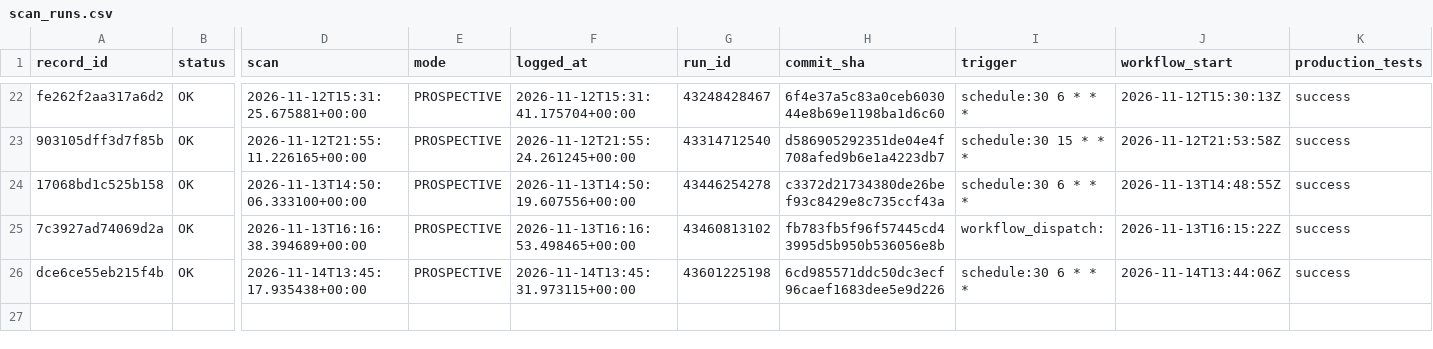
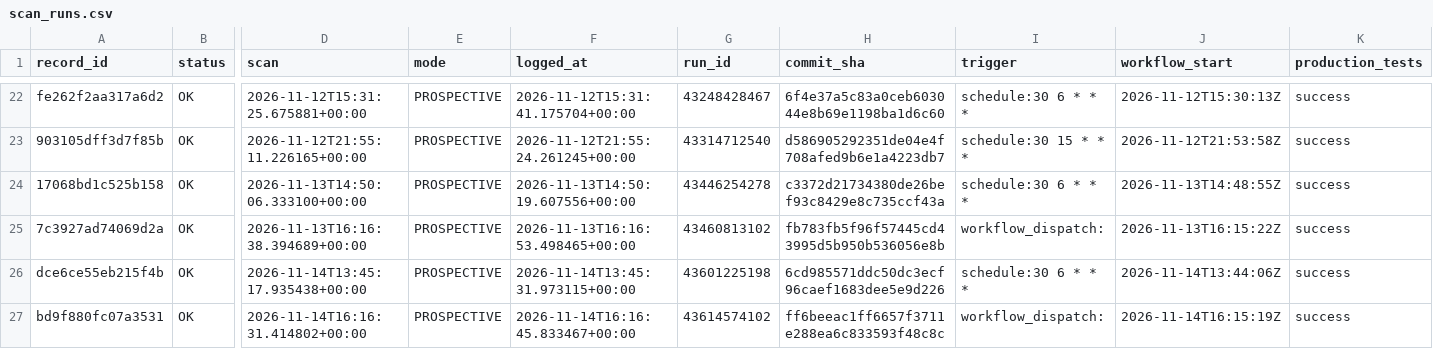
Before and after one commit to frazwil19-gif/prediction-markets-lab, a CSV file: research/platform_v2/card_engine_v2_7/prospective/2026-11/scan_runs.csv, drawn as a sheet; only a part is shown, gaps mark what is left out; rows hold the shown columns only; the diff names each change by its address in the sheet, - before the commit and + after, or states it on an @@ line.

```diff
--- a/research/platform_v2/card_engine_v2_7/prospective/2026-11/scan_runs.csv
+++ b/research/platform_v2/card_engine_v2_7/prospective/2026-11/scan_runs.csv
+row 27: bd9f880fc07a3531 | OK | 2026-11-14T16:16:31.414802+00:00 | PROSPECTIVE | 2026-11-14T16:16:45.833467+00:00 | 43614574102 | ff6beeac1ff6657f3711e288ea6c833593f48c8c | workflow_dispatch: | 2026-11-14T16:15:19Z | success
```
Also changed, not shown: research/platform_v2/card_engine_v2_7/prospective/2026-11/cards.csv, research/platform_v2/card_engine_v2_7/prospective/2026-11/legs.csv, 1 other file.
